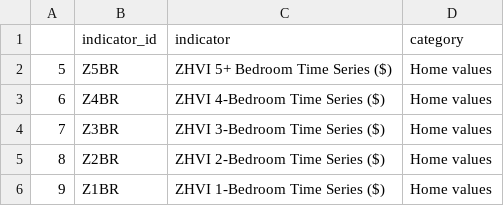
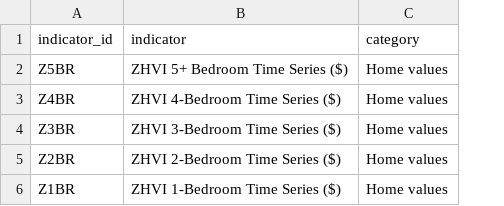
Before and after one commit to ChichoTV/predictive-housing, a CSV file: cleaned_zillow_indicators.csv, drawn as a sheet; the diff names each change by its address in the sheet, - before the commit and + after, or states it on an @@ line.

Commit message:
adding indicators sql query

```diff
--- a/cleaned_zillow_indicators.csv
+++ b/cleaned_zillow_indicators.csv
-column A, rows 2-6: 5 | 6 | 7 | 8 | 9
```
Also changed, not shown: 2 other files.
